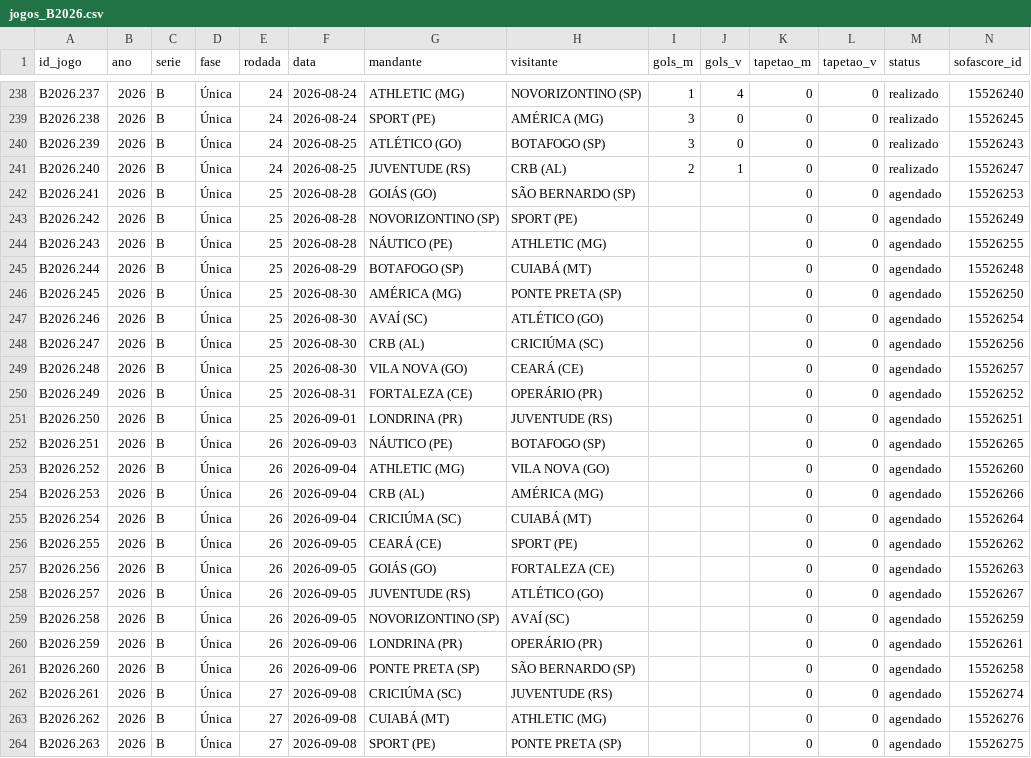
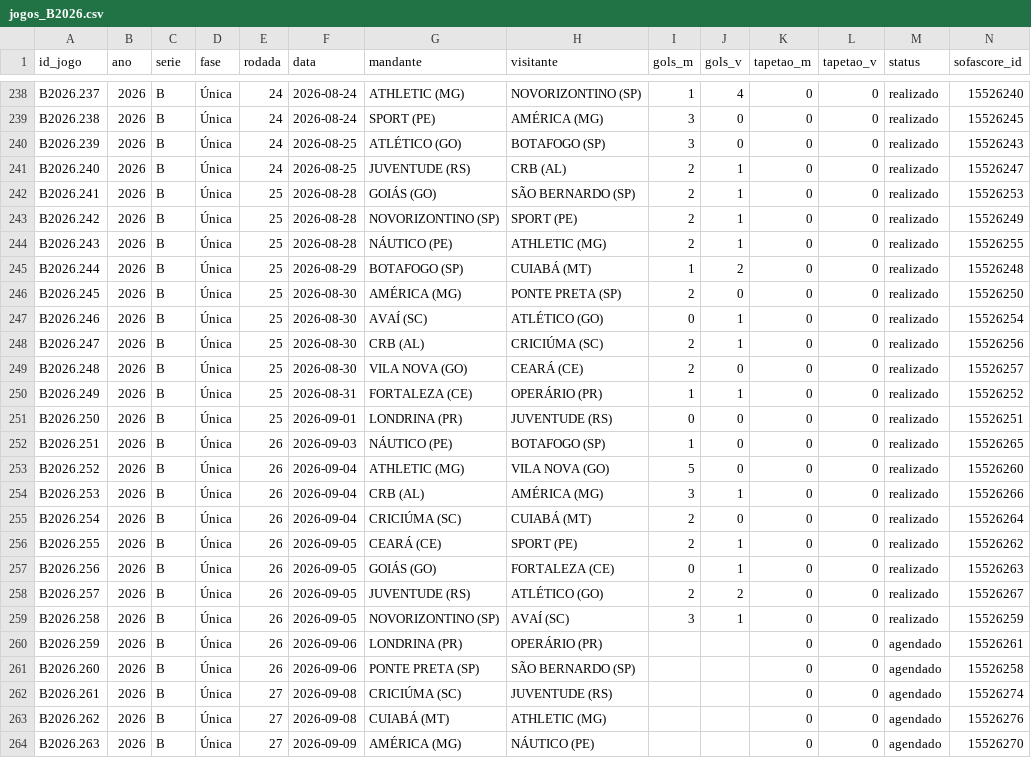
Before and after one commit to pedropereiraq/bi-brasileirao, a CSV file: dados/corrente/jogos_B2026.csv, drawn as a sheet; only a part is shown, gaps mark what is left out; the diff covers the shown part only.

Commit message:
dados: recálculo de 06/09/2026 07:59

```diff
--- a/dados/corrente/jogos_B2026.csv
+++ b/dados/corrente/jogos_B2026.csv
@@ -241,20 +241,20 @@ B2026.239,2026,B,Única,24,2026-08-25,ATLÉTICO (GO),BOTAFOGO (SP),3,0,0,0,reali
 B2026.240,2026,B,Única,24,2026-08-25,JUVENTUDE (RS),CRB (AL),2,1,0,0,realizado,15526247
-B2026.241,2026,B,Única,25,2026-08-28,GOIÁS (GO),SÃO BERNARDO (SP),,,0,0,agendado,15526253
-B2026.242,2026,B,Única,25,2026-08-28,NOVORIZONTINO (SP),SPORT (PE),,,0,0,agendado,15526249
-B2026.243,2026,B,Única,25,2026-08-28,NÁUTICO (PE),ATHLETIC (MG),,,0,0,agendado,15526255
-B2026.244,2026,B,Única,25,2026-08-29,BOTAFOGO (SP),CUIABÁ (MT),,,0,0,agendado,15526248
-B2026.245,2026,B,Única,25,2026-08-30,AMÉRICA (MG),PONTE PRETA (SP),,,0,0,agendado,15526250
-B2026.246,2026,B,Única,25,2026-08-30,AVAÍ (SC),ATLÉTICO (GO),,,0,0,agendado,15526254
-B2026.247,2026,B,Única,25,2026-08-30,CRB (AL),CRICIÚMA (SC),,,0,0,agendado,15526256
-B2026.248,2026,B,Única,25,2026-08-30,VILA NOVA (GO),CEARÁ (CE),,,0,0,agendado,15526257
-B2026.249,2026,B,Única,25,2026-08-31,FORTALEZA (CE),OPERÁRIO (PR),,,0,0,agendado,15526252
-B2026.250,2026,B,Única,25,2026-09-01,LONDRINA (PR),JUVENTUDE (RS),,,0,0,agendado,15526251
-B2026.251,2026,B,Única,26,2026-09-03,NÁUTICO (PE),BOTAFOGO (SP),,,0,0,agendado,15526265
-B2026.252,2026,B,Única,26,2026-09-04,ATHLETIC (MG),VILA NOVA (GO),,,0,0,agendado,15526260
-B2026.253,2026,B,Única,26,2026-09-04,CRB (AL),AMÉRICA (MG),,,0,0,agendado,15526266
-B2026.254,2026,B,Única,26,2026-09-04,CRICIÚMA (SC),CUIABÁ (MT),,,0,0,agendado,15526264
-B2026.255,2026,B,Única,26,2026-09-05,CEARÁ (CE),SPORT (PE),,,0,0,agendado,15526262
-B2026.256,2026,B,Única,26,2026-09-05,GOIÁS (GO),FORTALEZA (CE),,,0,0,agendado,15526263
-B2026.257,2026,B,Única,26,2026-09-05,JUVENTUDE (RS),ATLÉTICO (GO),,,0,0,agendado,15526267
-B2026.258,2026,B,Única,26,2026-09-05,NOVORIZONTINO (SP),AVAÍ (SC),,,0,0,agendado,15526259
+B2026.241,2026,B,Única,25,2026-08-28,GOIÁS (GO),SÃO BERNARDO (SP),2,1,0,0,realizado,15526253
+B2026.242,2026,B,Única,25,2026-08-28,NOVORIZONTINO (SP),SPORT (PE),2,1,0,0,realizado,15526249
+B2026.243,2026,B,Única,25,2026-08-28,NÁUTICO (PE),ATHLETIC (MG),2,1,0,0,realizado,15526255
+B2026.244,2026,B,Única,25,2026-08-29,BOTAFOGO (SP),CUIABÁ (MT),1,2,0,0,realizado,15526248
+B2026.245,2026,B,Única,25,2026-08-30,AMÉRICA (MG),PONTE PRETA (SP),2,0,0,0,realizado,15526250
+B2026.246,2026,B,Única,25,2026-08-30,AVAÍ (SC),ATLÉTICO (GO),0,1,0,0,realizado,15526254
+B2026.247,2026,B,Única,25,2026-08-30,CRB (AL),CRICIÚMA (SC),2,1,0,0,realizado,15526256
+B2026.248,2026,B,Única,25,2026-08-30,VILA NOVA (GO),CEARÁ (CE),2,0,0,0,realizado,15526257
+B2026.249,2026,B,Única,25,2026-08-31,FORTALEZA (CE),OPERÁRIO (PR),1,1,0,0,realizado,15526252
+B2026.250,2026,B,Única,25,2026-09-01,LONDRINA (PR),JUVENTUDE (RS),0,0,0,0,realizado,15526251
+B2026.251,2026,B,Única,26,2026-09-03,NÁUTICO (PE),BOTAFOGO (SP),1,0,0,0,realizado,15526265
+B2026.252,2026,B,Única,26,2026-09-04,ATHLETIC (MG),VILA NOVA (GO),5,0,0,0,realizado,15526260
+B2026.253,2026,B,Única,26,2026-09-04,CRB (AL),AMÉRICA (MG),3,1,0,0,realizado,15526266
+B2026.254,2026,B,Única,26,2026-09-04,CRICIÚMA (SC),CUIABÁ (MT),2,0,0,0,realizado,15526264
+B2026.255,2026,B,Única,26,2026-09-05,CEARÁ (CE),SPORT (PE),2,1,0,0,realizado,15526262
+B2026.256,2026,B,Única,26,2026-09-05,GOIÁS (GO),FORTALEZA (CE),0,1,0,0,realizado,15526263
+B2026.257,2026,B,Única,26,2026-09-05,JUVENTUDE (RS),ATLÉTICO (GO),2,2,0,0,realizado,15526267
+B2026.258,2026,B,Única,26,2026-09-05,NOVORIZONTINO (SP),AVAÍ (SC),3,1,0,0,realizado,15526259
 B2026.259,2026,B,Única,26,2026-09-06,LONDRINA (PR),OPERÁRIO (PR),,,0,0,agendado,15526261
@@ -263,2 +263,2 @@ B2026.261,2026,B,Única,27,2026-09-08,CRICIÚMA (SC),JUVENTUDE (RS),,,0,0,agenda
 B2026.262,2026,B,Única,27,2026-09-08,CUIABÁ (MT),ATHLETIC (MG),,,0,0,agendado,15526276
-B2026.263,2026,B,Única,27,2026-09-08,SPORT (PE),PONTE PRETA (SP),,,0,0,agendado,15526275
+B2026.263,2026,B,Única,27,2026-09-09,AMÉRICA (MG),NÁUTICO (PE),,,0,0,agendado,15526270
```
Also changed, not shown: 62 edited cells elsewhere in this file, dados/corrente/jogos_A2026.csv, 5 other files.
